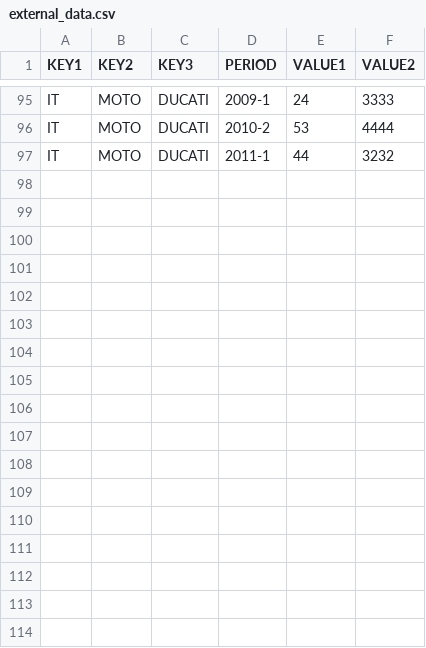
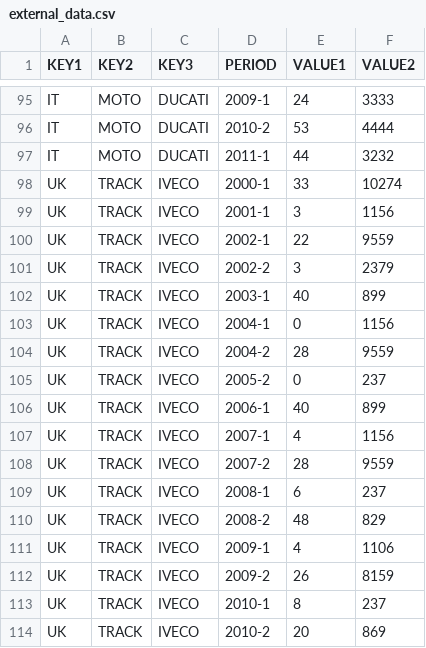
Before and after one commit to paulhendricks/strategico, a CSV file: projects/sample/external_data.csv, drawn as a sheet; only a part is shown, gaps mark what is left out.

Commit message:
adding EvalTSStringWithPeriod function (not finished)

```diff
--- a/projects/sample/external_data.csv
+++ b/projects/sample/external_data.csv
@@ -97 +97,18 @@
 "IT","MOTO","DUCATI","2011-1",44,3232
+"UK","TRACK","IVECO","2000-1",33,10274
+"UK","TRACK","IVECO","2001-1",3,1156
+"UK","TRACK","IVECO","2002-1",22,9559
+"UK","TRACK","IVECO","2002-2",3,2379
+"UK","TRACK","IVECO","2003-1",40,899
+"UK","TRACK","IVECO","2004-1",0,1156
+"UK","TRACK","IVECO","2004-2",28,9559
+"UK","TRACK","IVECO","2005-2",0,237
+"UK","TRACK","IVECO","2006-1",40,899
+"UK","TRACK","IVECO","2007-1",4,1156
+"UK","TRACK","IVECO","2007-2",28,9559
+"UK","TRACK","IVECO","2008-1",6,237
+"UK","TRACK","IVECO","2008-2",48,829
+"UK","TRACK","IVECO","2009-1",4,1106
+"UK","TRACK","IVECO","2009-2",26,8159
+"UK","TRACK","IVECO","2010-1",8,237
+"UK","TRACK","IVECO","2010-2",20,869
```
Also changed, not shown: 3 other files.
